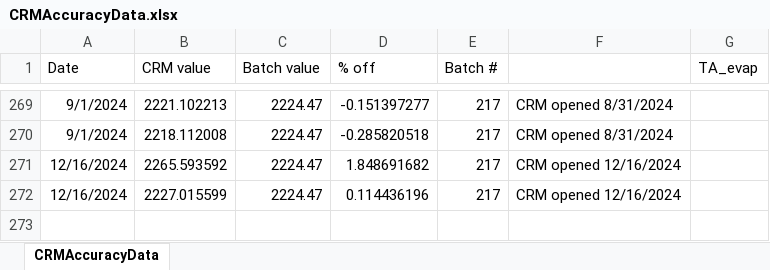
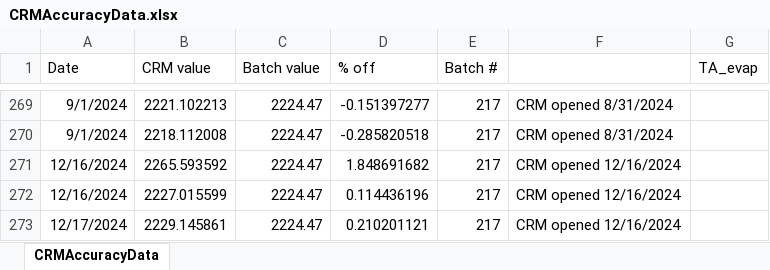
Before and after one commit to SilbigerLab/Titrator, an Excel workbook: Data/CRMAccuracyData.xlsx, sheet CRMAccuracyData, drawn as a sheet; only a part is shown, gaps mark what is left out; values as stored, in another font and other column widths than the file's, no borders; the diff names each change by its address in the sheet, - before the commit and + after, or states it on an @@ line.

```diff
--- a/Data/CRMAccuracyData.xlsx (sheet CRMAccuracyData)
+++ b/Data/CRMAccuracyData.xlsx (sheet CRMAccuracyData)
+row 273: 12/17/2024 | 2229.145861 | 2224.47 | 0.210201121 | 217 | CRM opened 12/16/2024
```
Also changed, not shown: 6 other files.
